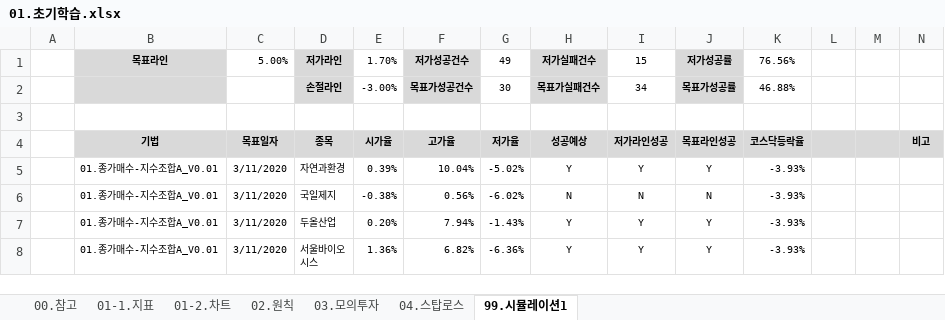
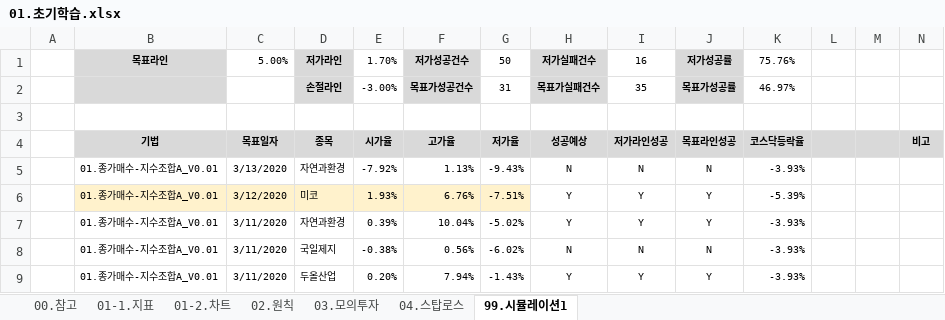
Before and after one commit to YongSoekChoeng/stocks, an Excel workbook: WorkShop/01.docs/01.초기학습.xlsx, sheet 99.시뮬레이션1, drawn as a sheet; only a part is shown; the shorter side is filled out with more unchanged rows; values as stored, in another font and other column widths than the file's, no borders; conditional formats not drawn; the diff names each change by its address in the sheet, - before the commit and + after, or states it on an @@ line.

```diff
--- a/WorkShop/01.docs/01.초기학습.xlsx (sheet 99.시뮬레이션1)
+++ b/WorkShop/01.docs/01.초기학습.xlsx (sheet 99.시뮬레이션1)
-G1: 49
+G1: 50
-I1: 15
+I1: 16
-K1: 76.56%
+K1: 75.76%
-G2: 30
+G2: 31
-I2: 34
+I2: 35
-K2: 46.88%
+K2: 46.97%
+row 5:  | 01.종가매수-지수조합A_V0.01 | 3/13/2020 | 자연과환경 | -7.92% | 1.13% | -9.43% | N | N | N | -3.93%
+row 6:  | 01.종가매수-지수조합A_V0.01 | 3/12/2020 | 미코 | 1.93% | 6.76% | -7.51% | Y | Y | Y | -5.39%
```
Also changed, not shown: WorkShop/01.docs/이사관련.xlsx.
